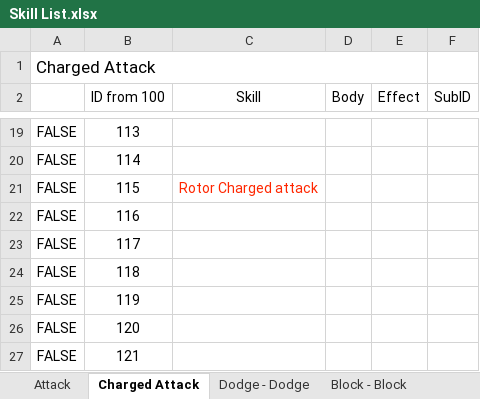
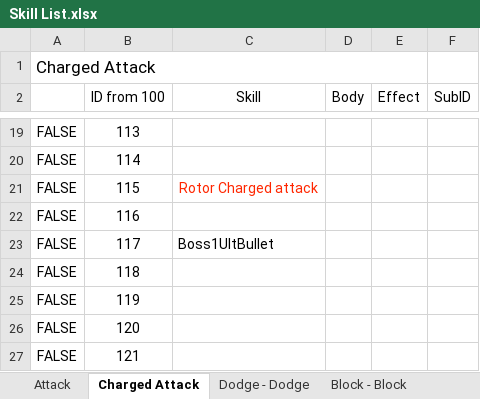
Before and after one commit to HandsomeCharming/Free_Lunch, an Excel workbook: Skill List.xlsx, sheet Charged Attack, drawn as a sheet; only a part is shown, gaps mark what is left out; values as stored, in another font and other column widths than the file's, no borders; the diff names each change by its address in the sheet, - before the commit and + after, or states it on an @@ line.

```diff
--- a/Skill List.xlsx (sheet Charged Attack)
+++ b/Skill List.xlsx (sheet Charged Attack)
-C23 (Skill): (empty)
+C23 (Skill): Boss1UltBullet
```
Also changed, not shown: sheet Attack, 6 other files.
